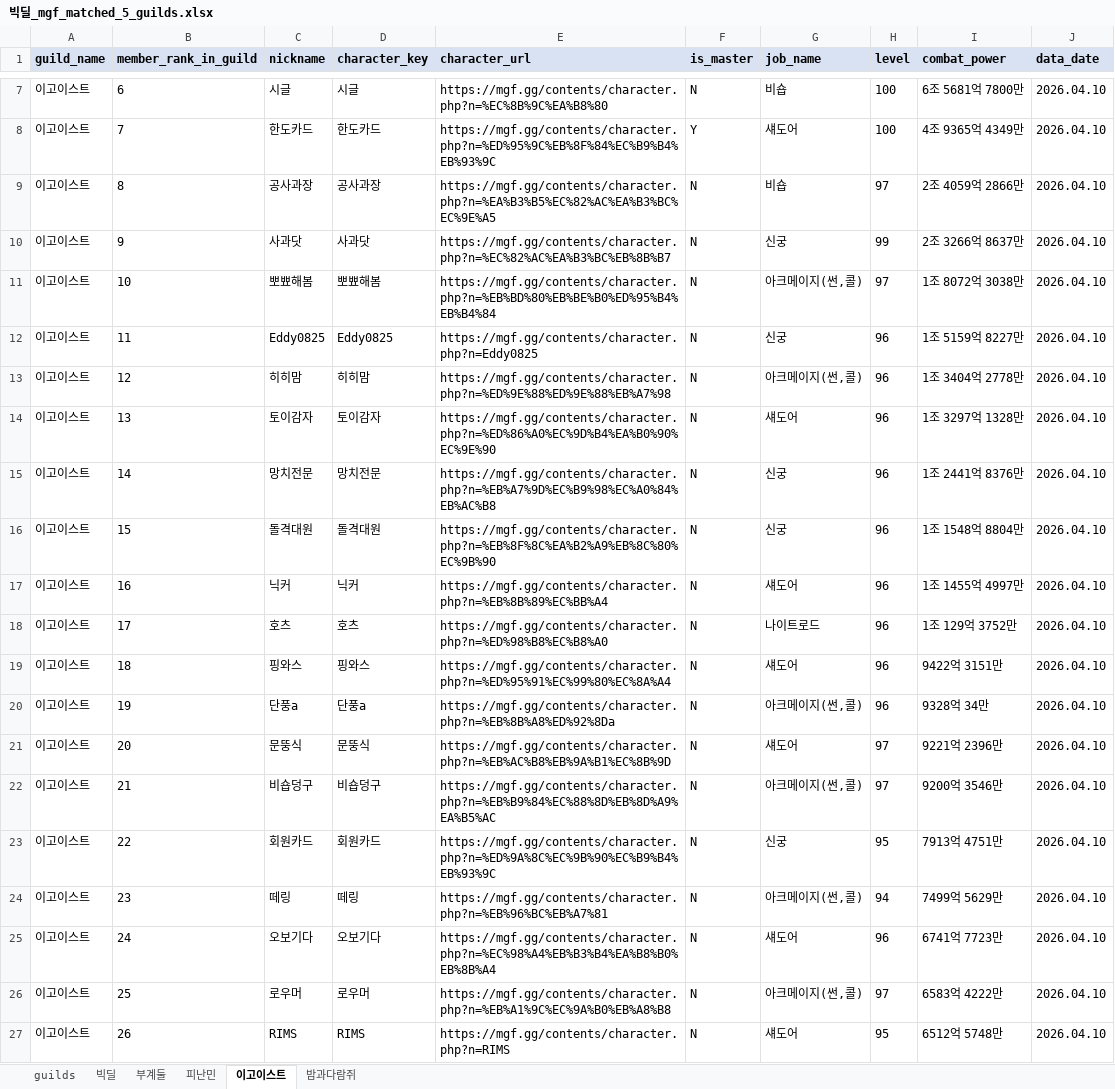
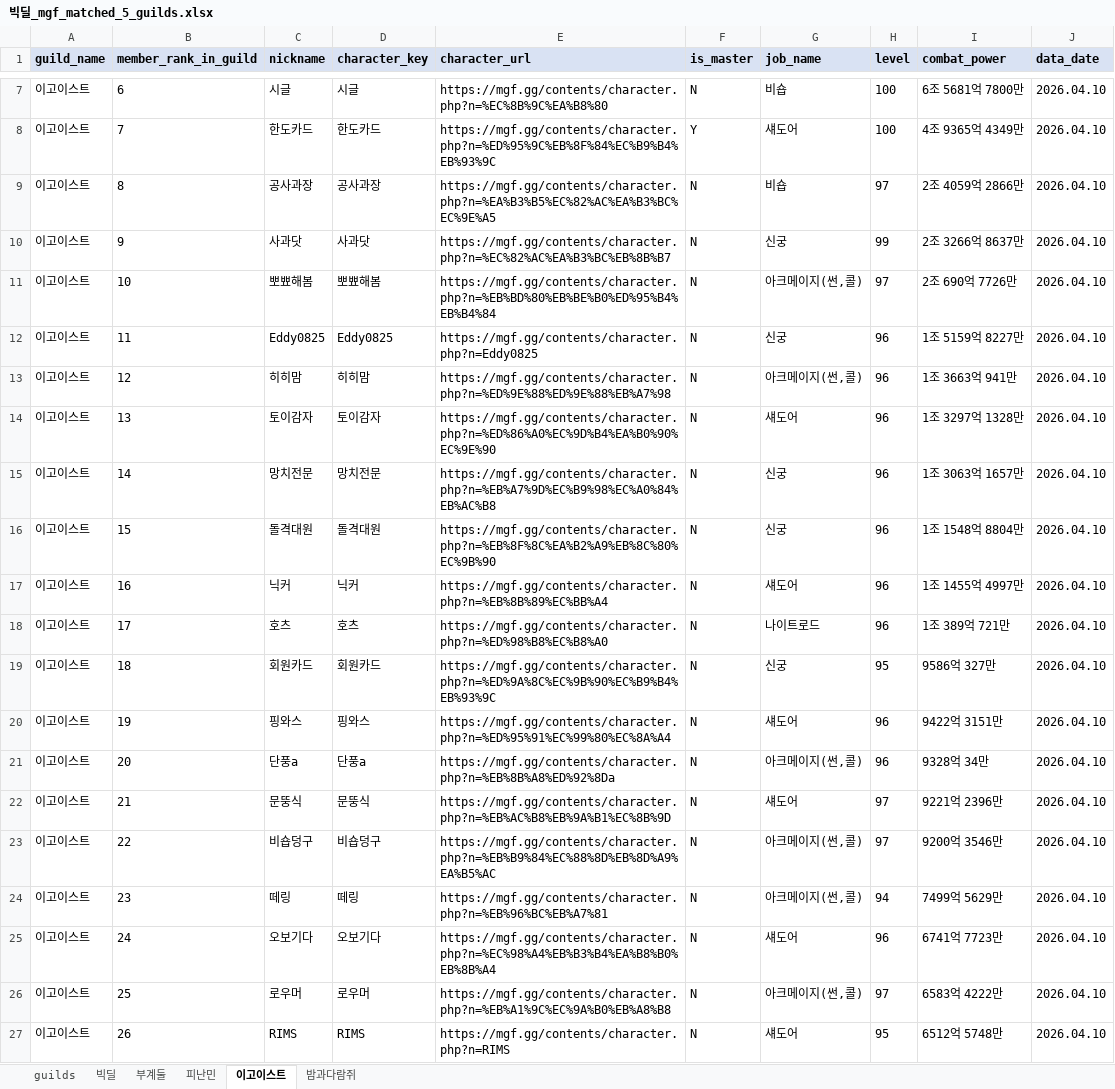
Before and after one commit to pogas/mgf_guild_match, an Excel workbook: reports/빅딜/빅딜_mgf_matched_5_guilds.xlsx, sheet 이고이스트, drawn as a sheet; only a part is shown, gaps mark what is left out; values as stored, in another font and other column widths than the file's, no borders; the diff covers the shown part only; the diff names each change by its address in the sheet, - before the commit and + after, or states it on an @@ line.

Commit message:
build: 빅딜 리포트 산출물 갱신
Ultraworked with [Sisyphus](https://github.com/code-yeongyu/oh-my-openagent)

Co-authored-by: Sisyphus <clio-agent@sisyphuslabs.ai>

```diff
--- a/reports/빅딜/빅딜_mgf_matched_5_guilds.xlsx (sheet 이고이스트)
+++ b/reports/빅딜/빅딜_mgf_matched_5_guilds.xlsx (sheet 이고이스트)
-I11 (combat_power): 1조 8072억 3038만
+I11 (combat_power): 2조 690억 7726만
-I13 (combat_power): 1조 3404억 2778만
+I13 (combat_power): 1조 3663억 941만
-I15 (combat_power): 1조 2441억 8376만
+I15 (combat_power): 1조 3063억 1657만
-I18 (combat_power): 1조 129억 3752만
+I18 (combat_power): 1조 389억 721만
-C19 (nickname): 핑와스
+C19 (nickname): 회원카드
-D19 (character_key): 핑와스
+D19 (character_key): 회원카드
-E19 (character_url): https://mgf.gg/contents/character.php?n=%ED%95%91%EC%99%80%EC%8A%A4
+E19 (character_url): https://mgf.gg/contents/character.php?n=%ED%9A%8C%EC%9B%90%EC%B9%B4%EB%93%9C
-G19 (job_name): 섀도어
+G19 (job_name): 신궁
-H19 (level): 96
+H19 (level): 95
-I19 (combat_power): 9422억 3151만
+I19 (combat_power): 9586억 327만
-C20 (nickname): 단풍a
+C20 (nickname): 핑와스
-D20 (character_key): 단풍a
+D20 (character_key): 핑와스
-E20 (character_url): https://mgf.gg/contents/character.php?n=%EB%8B%A8%ED%92%8Da
+E20 (character_url): https://mgf.gg/contents/character.php?n=%ED%95%91%EC%99%80%EC%8A%A4
-G20 (job_name): 아크메이지(썬,콜)
+G20 (job_name): 섀도어
-I20 (combat_power): 9328억 34만
+I20 (combat_power): 9422억 3151만
-C21 (nickname): 문뚱식
+C21 (nickname): 단풍a
-D21 (character_key): 문뚱식
+D21 (character_key): 단풍a
-E21 (character_url): https://mgf.gg/contents/character.php?n=%EB%AC%B8%EB%9A%B1%EC%8B%9D
+E21 (character_url): https://mgf.gg/contents/character.php?n=%EB%8B%A8%ED%92%8Da
-G21 (job_name): 섀도어
+G21 (job_name): 아크메이지(썬,콜)
-H21 (level): 97
+H21 (level): 96
-I21 (combat_power): 9221억 2396만
+I21 (combat_power): 9328억 34만
-C22 (nickname): 비숍덩구
+C22 (nickname): 문뚱식
-D22 (character_key): 비숍덩구
+D22 (character_key): 문뚱식
-E22 (character_url): https://mgf.gg/contents/character.php?n=%EB%B9%84%EC%88%8D%EB%8D%A9%EA%B5%AC
+E22 (character_url): https://mgf.gg/contents/character.php?n=%EB%AC%B8%EB%9A%B1%EC%8B%9D
-G22 (job_name): 아크메이지(썬,콜)
+G22 (job_name): 섀도어
-I22 (combat_power): 9200억 3546만
+I22 (combat_power): 9221억 2396만
-C23 (nickname): 회원카드
+C23 (nickname): 비숍덩구
-D23 (character_key): 회원카드
+D23 (character_key): 비숍덩구
-E23 (character_url): https://mgf.gg/contents/character.php?n=%ED%9A%8C%EC%9B%90%EC%B9%B4%EB%93%9C
+E23 (character_url): https://mgf.gg/contents/character.php?n=%EB%B9%84%EC%88%8D%EB%8D%A9%EA%B5%AC
-G23 (job_name): 신궁
+G23 (job_name): 아크메이지(썬,콜)
-H23 (level): 95
+H23 (level): 97
-I23 (combat_power): 7913억 4751만
+I23 (combat_power): 9200억 3546만
```
Also changed, not shown: 5 edited cells elsewhere in this sheet, sheet 부계둘, sheet 피난민, 2 other files.
